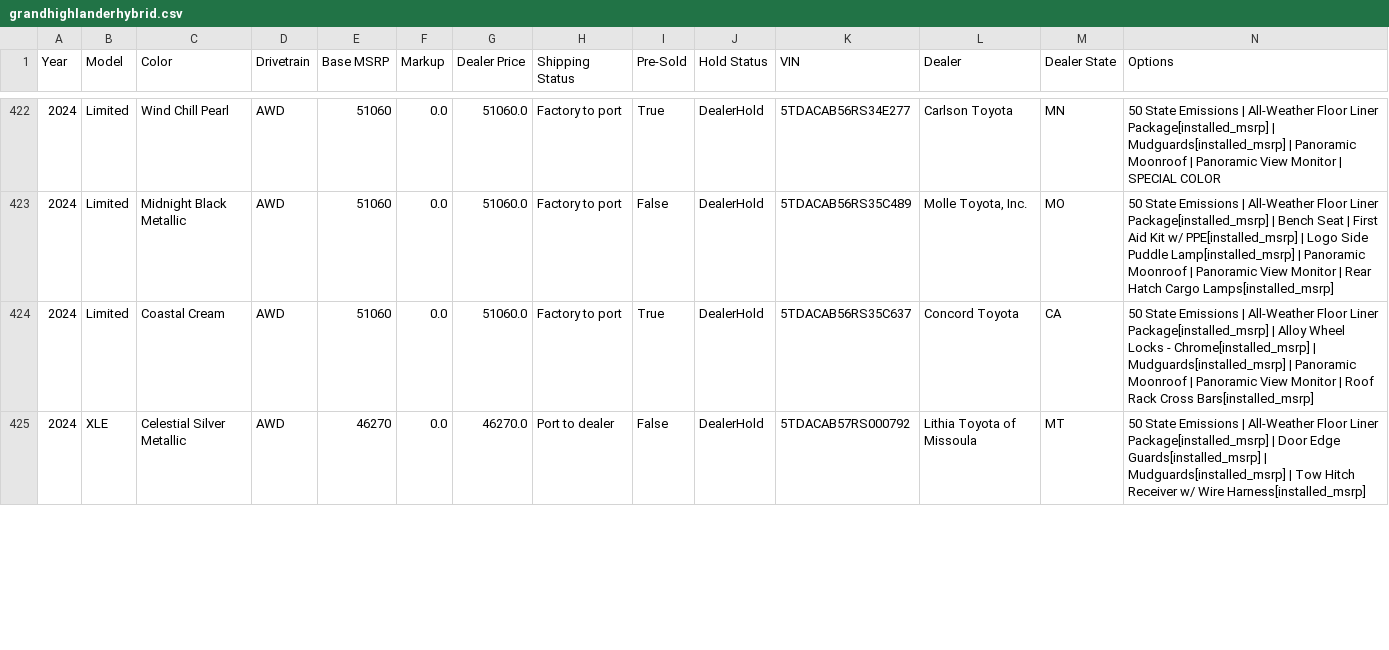
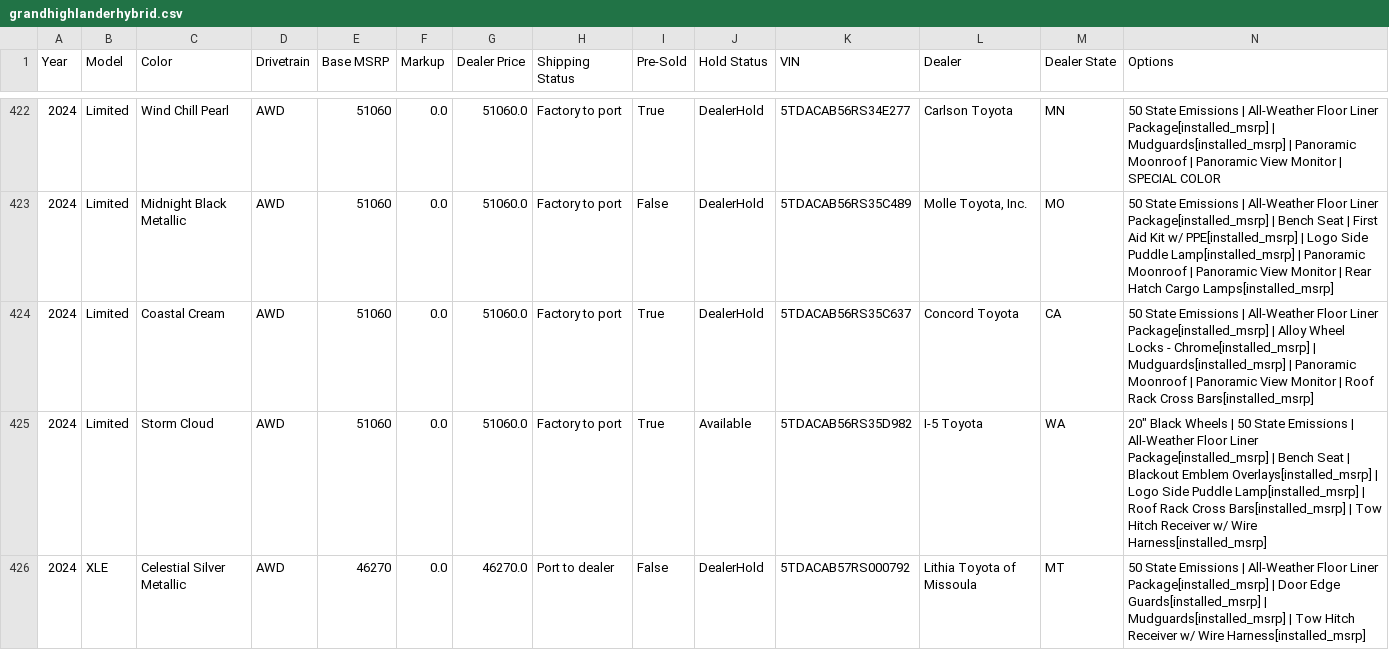
Before and after one commit to yowzar/yotagrabber, a CSV file: output/grandhighlanderhybrid.csv, drawn as a sheet; only a part is shown, gaps mark what is left out; the diff covers the shown part only.

```diff
--- a/output/grandhighlanderhybrid.csv
+++ b/output/grandhighlanderhybrid.csv
@@ -424,2 +424,3 @@ Year,Model,Color,Drivetrain,Base MSRP,Markup,Dealer Price,Shipping Status,Pre-So
 2024,Limited,Coastal Cream,AWD,51060,0.0,51060.0,Factory to port,True,DealerHold,5TDACAB56RS35C637,Concord Toyota,CA,50 State Emissions | All-Weather Floor Liner Package[installed_msrp] | Alloy Wheel Locks - Chrome[installed_msrp] | Mudguards[installed_msrp] | Panoramic Moonroof | Panoramic View Monitor | Roof Rack Cross Bars[installed_msrp]
+2024,Limited,Storm Cloud,AWD,51060,0.0,51060.0,Factory to port,True,Available,5TDACAB56RS35D982,I-5 Toyota,WA,"20"" Black Wheels | 50 State Emissions | All-Weather Floor Liner Package[installed_msrp] | Bench Seat | Blackout Emblem Overlays[installed_msrp] | Logo Side Puddle Lamp[installed_msrp] | Roof Rack Cross Bars[installed_msrp] | Tow Hitch Receiver w/ Wire Harness[installed_msrp]"
 2024,XLE,Celestial Silver Metallic,AWD,46270,0.0,46270.0,Port to dealer,False,DealerHold,5TDACAB57RS000792,Lithia Toyota of Missoula,MT,50 State Emissions | All-Weather Floor Liner Package[installed_msrp] | Door Edge Guards[installed_msrp] | Mudguards[installed_msrp] | Tow Hitch Receiver w/ Wire Harness[installed_msrp]
```
Also changed, not shown: 5 added rows, 7 removed rows and 13 edited cells elsewhere in this file, output/86.csv, output/bz4x.csv, 47 other files.
